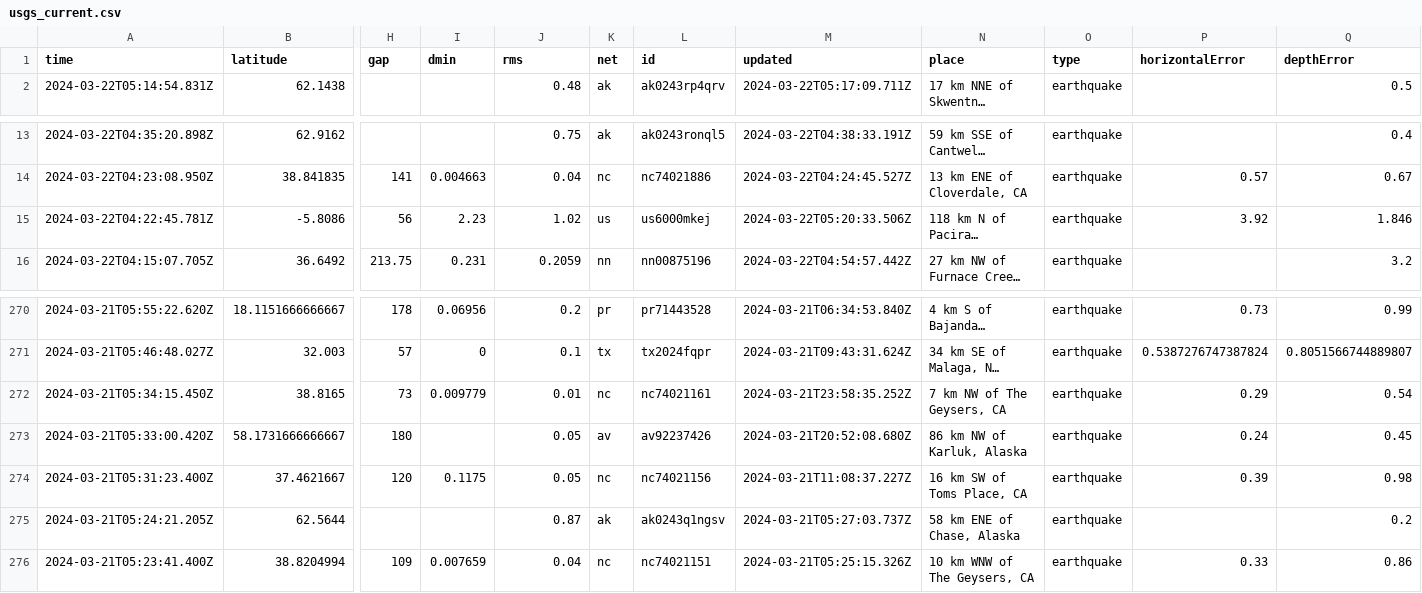
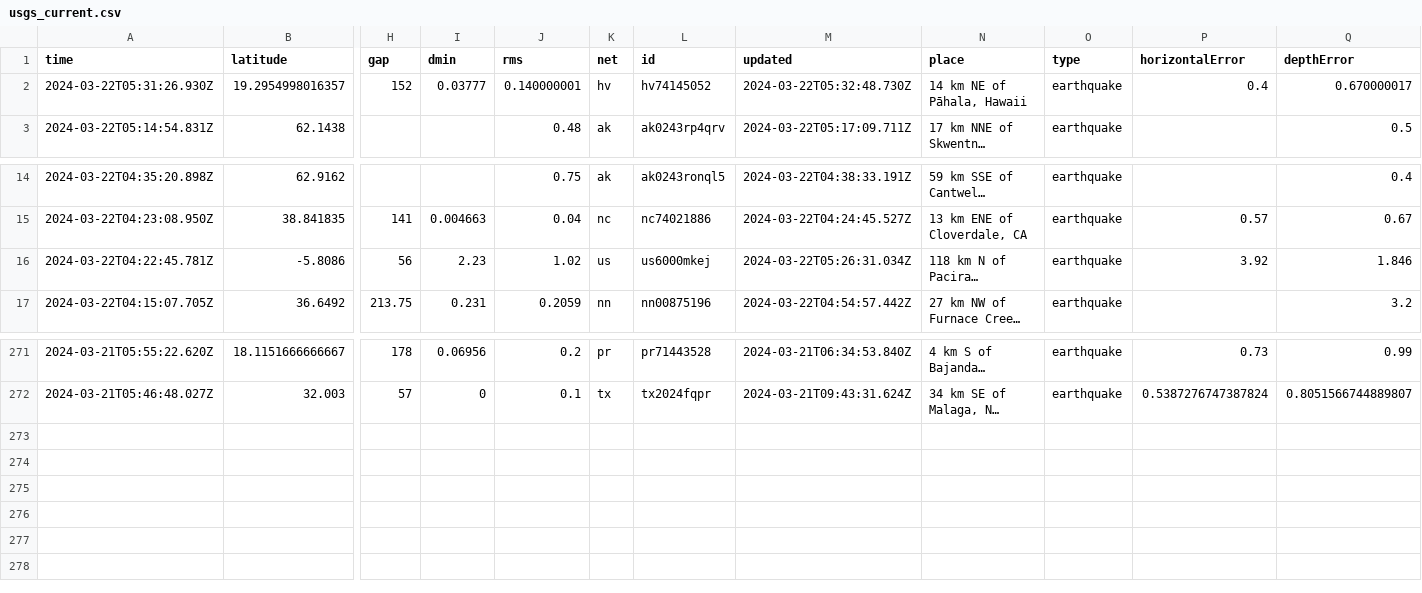
Before and after one commit to namakshenas/Github-Action-Data-Pipeline, a CSV file: usgs_current.csv, drawn as a sheet; only a part is shown, gaps mark what is left out; long unchanged cells end in …; removed rows and columns are numbered as before the commit, all else as after; rows hold the shown columns only; the diff names each change by its address in the sheet, - before the commit and + after, or states it on an @@ line.

Commit message:
Latest data: Fri Mar 22 05:36:41 UTC 2024

```diff
--- a/usgs_current.csv
+++ b/usgs_current.csv
+row 2: 2024-03-22T05:31:26.930Z | 19.2954998016357 | 152 | 0.03777 | 0.140000001 | hv | hv74145052 | 2024-03-22T05:32:48.730Z | 14 km NE of Pāhala, Hawaii | earthquake | 0.4 | 0.670000017
-M16 (updated): 2024-03-22T05:20:33.506Z
+M16 (updated): 2024-03-22T05:26:31.034Z
-row 272: 2024-03-21T05:34:15.450Z | 38.8165 | 73 | 0.009779 | 0.01 | nc | nc74021161 | 2024-03-21T23:58:35.252Z | 7 km NW of The Geysers, CA | earthquake | 0.29 | 0.54
-row 273: 2024-03-21T05:33:00.420Z | 58.1731666666667 | 180 |  | 0.05 | av | av92237426 | 2024-03-21T20:52:08.680Z | 86 km NW of Karluk, Alaska | earthquake | 0.24 | 0.45
-row 274: 2024-03-21T05:31:23.400Z | 37.4621667 | 120 | 0.1175 | 0.05 | nc | nc74021156 | 2024-03-21T11:08:37.227Z | 16 km SW of Toms Place, CA | earthquake | 0.39 | 0.98
-row 275: 2024-03-21T05:24:21.205Z | 62.5644 |  |  | 0.87 | ak | ak0243q1ngsv | 2024-03-21T05:27:03.737Z | 58 km ENE of Chase, Alaska | earthquake |  | 0.2
-row 276: 2024-03-21T05:23:41.400Z | 38.8204994 | 109 | 0.007659 | 0.04 | nc | nc74021151 | 2024-03-21T05:25:15.326Z | 10 km WNW of The Geysers, CA | earthquake | 0.33 | 0.86
```
